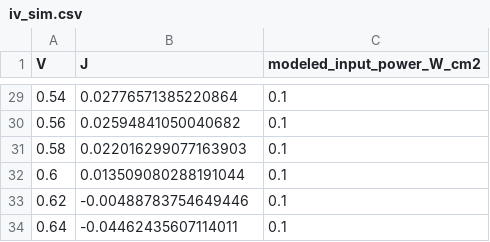
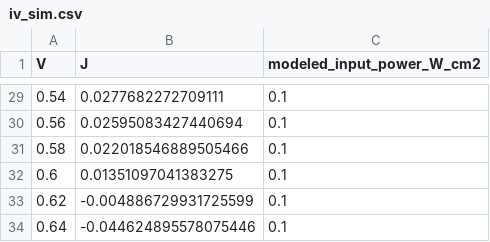
Before and after one commit to chenzhang0920/devsim-silicon-solar-cell-teaching, a CSV file: results/iv_sim.csv, drawn as a sheet; only a part is shown, gaps mark what is left out; the diff covers the shown part only.

```diff
--- a/results/iv_sim.csv
+++ b/results/iv_sim.csv
@@ -29,6 +29,6 @@ V,J,modeled_input_power_W_cm2
-0.54,0.02776571385220864,0.1
-0.56,0.02594841050040682,0.1
-0.58,0.022016299077163903,0.1
-0.6,0.013509080288191044,0.1
-0.62,-0.00488783754649446,0.1
-0.64,-0.04462435607114011,0.1
+0.54,0.0277682272709111,0.1
+0.56,0.02595083427440694,0.1
+0.58,0.022018546889505466,0.1
+0.6,0.01351097041383275,0.1
+0.62,-0.004886729931725599,0.1
+0.64,-0.044624895578075446,0.1
```
Also changed, not shown: 27 edited cells elsewhere in this file, data/synthetic/iv.csv, 53 other files.
